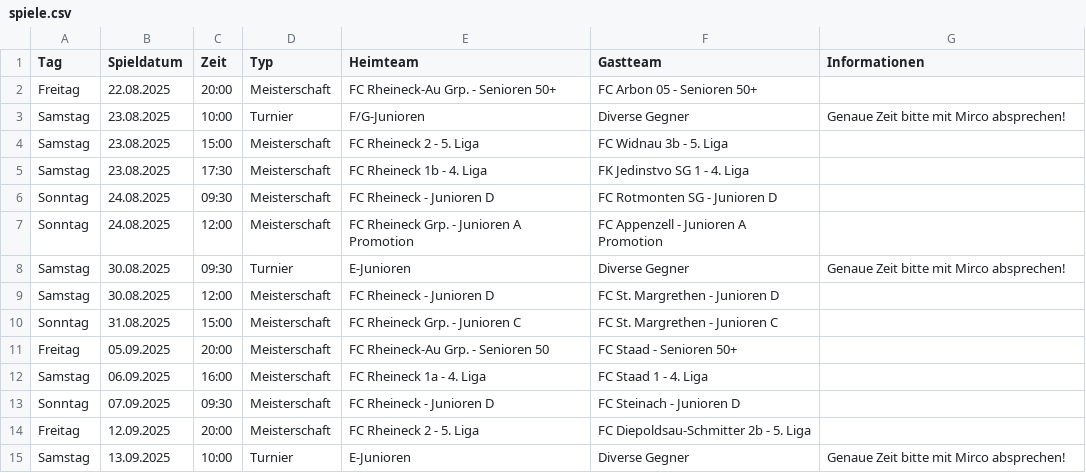
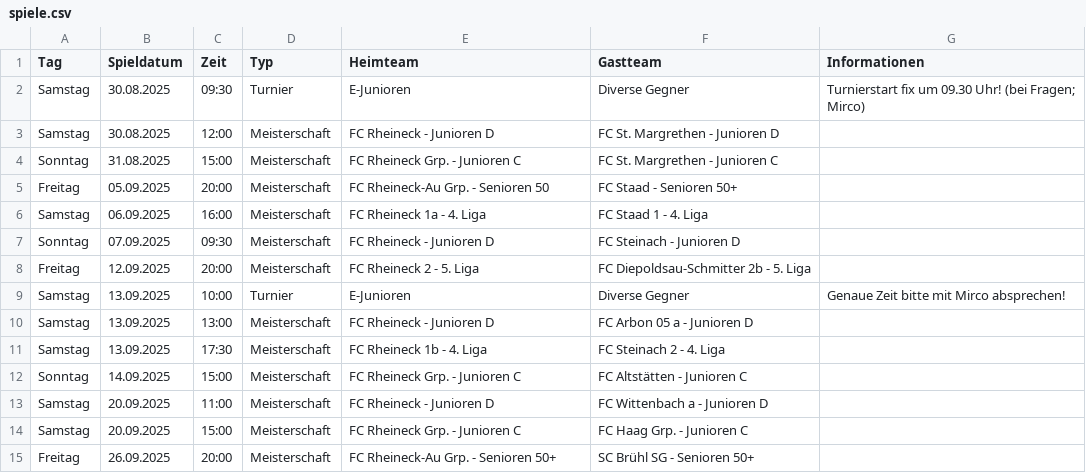
Before and after one commit to marsl21/heimspiele, a CSV file: spiele.csv, drawn as a sheet; only a part is shown; the shorter side is filled out with more unchanged rows.

Commit message:
Add files via upload

```diff
--- a/spiele.csv
+++ b/spiele.csv
@@ -1,9 +1,3 @@
 Tag;Spieldatum;Zeit;Typ;Heimteam;Gastteam;Informationen
-Freitag;22.08.2025;20:00;Meisterschaft;FC Rheineck-Au Grp. - Senioren 50+;FC Arbon 05 - Senioren 50+;
-Samstag;23.08.2025;10:00;Turnier;F/G-Junioren;Diverse Gegner;Genaue Zeit bitte mit Mirco absprechen!
-Samstag;23.08.2025;15:00;Meisterschaft;FC Rheineck 2 - 5. Liga;FC Widnau 3b - 5. Liga;
-Samstag;23.08.2025;17:30;Meisterschaft;FC Rheineck 1b - 4. Liga;FK Jedinstvo SG 1 - 4. Liga;
-Sonntag;24.08.2025;09:30;Meisterschaft;FC Rheineck - Junioren D;FC Rotmonten SG - Junioren D;
-Sonntag;24.08.2025;12:00;Meisterschaft;FC Rheineck Grp. - Junioren A Promotion;FC Appenzell - Junioren A Promotion;
-Samstag;30.08.2025;09:30;Turnier;E-Junioren;Diverse Gegner;Genaue Zeit bitte mit Mirco absprechen!
+Samstag;30.08.2025;09:30;Turnier;E-Junioren;Diverse Gegner;"Turnierstart fix um 09.30 Uhr! (bei Fragen; Mirco)"
 Samstag;30.08.2025;12:00;Meisterschaft;FC Rheineck - Junioren D;FC St. Margrethen - Junioren D;
```
